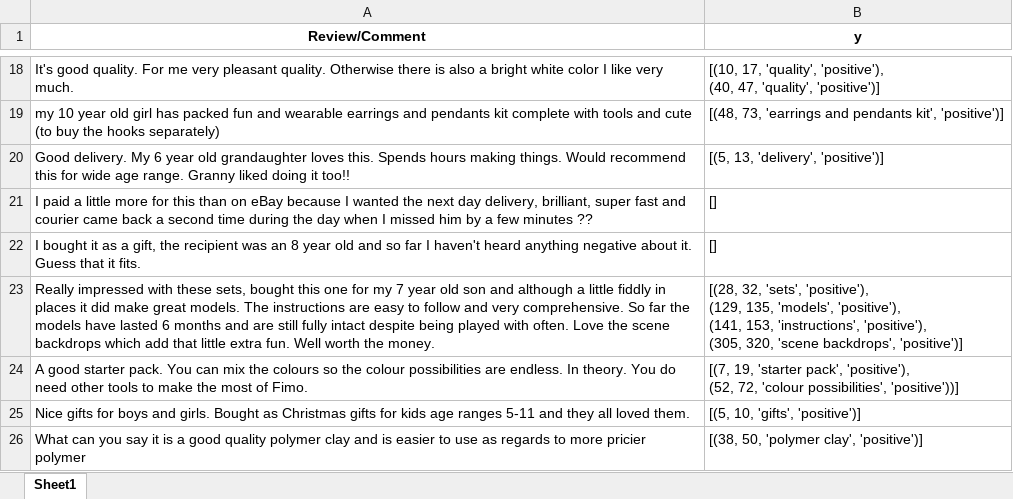
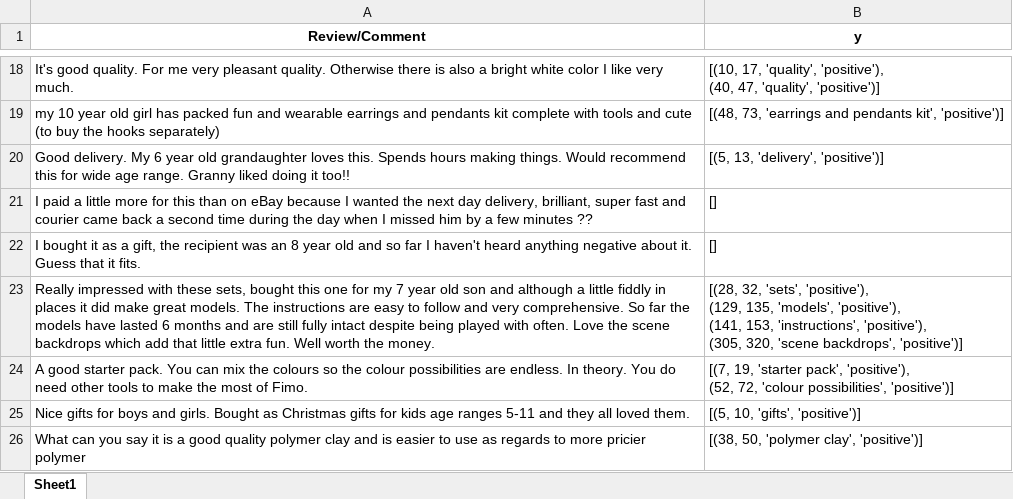
Before and after one commit to Entsafter/QAABSA, an Excel workbook: AmazonTrue.xlsx, sheet Sheet1, drawn as a sheet; only a part is shown, gaps mark what is left out; values as stored, in another font and other column widths than the file's, no borders; the diff names each change by its address in the sheet, - before the commit and + after, or states it on an @@ line.

Commit message:
update

```diff
--- a/AmazonTrue.xlsx (sheet Sheet1)
+++ b/AmazonTrue.xlsx (sheet Sheet1)
-B24 (y): …'colour possibilities', 'positive'))]
+B24 (y): …'colour possibilities', 'positive')]
```
